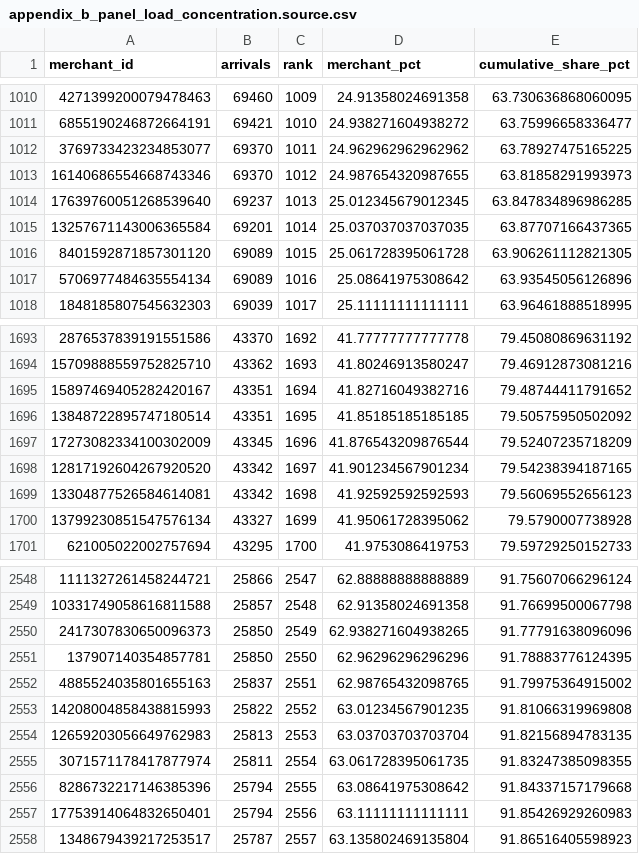
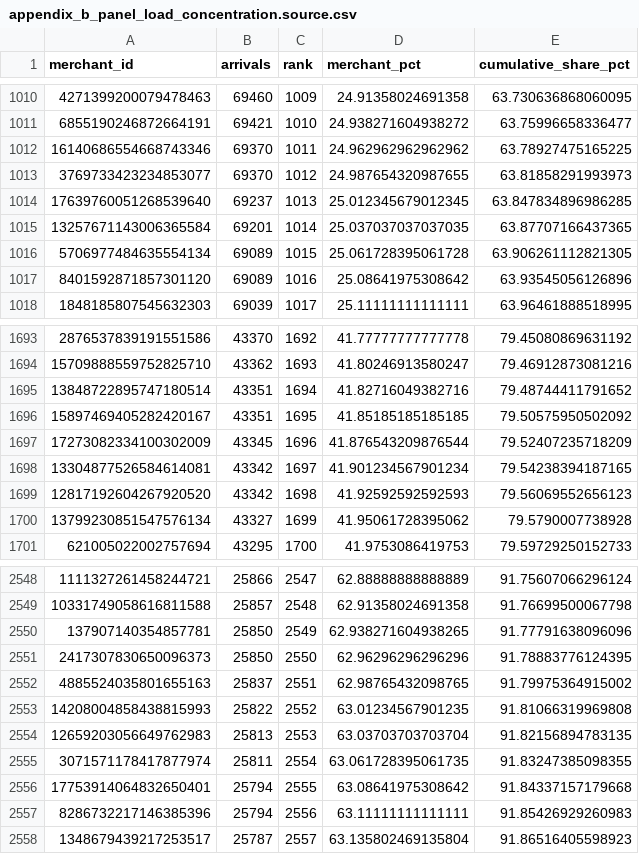
Before and after one commit to EsosaOrumwese/fraud-detection-system, a CSV file: docs/experience_lake/outward-facing-assets/portfolio/_assets/appendix_b_panel_load_concentration.source.csv, drawn as a sheet; only a part is shown, gaps mark what is left out; the diff covers the shown part only.

Commit message:
Add new panels and update SVG assets for Appendix B
- Updated SVG asset for temporal realism with new date and path IDs.
- Added new sections to the canonical portfolio markdown for Appendix B.4 to B.6, including interpretations and visualizations.
- Enhanced the Python script to build data panels by adding functions for new visualizations: event volume timeline, supervision operations timeline, and campaign occupancy distribution.
- Integrated loading of phase 5 slice metrics and adjusted SQL queries to accommodate new data sources.
- Improved data processing and visualization logic for better clarity and insights in the generated panels.

```diff
--- a/docs/experience_lake/outward-facing-assets/portfolio/_assets/appendix_b_panel_load_concentration.source.csv
+++ b/docs/experience_lake/outward-facing-assets/portfolio/_assets/appendix_b_panel_load_concentration.source.csv
@@ -1011,8 +1011,8 @@ merchant_id,arrivals,rank,merchant_pct,cumulative_share_pct
 6855190246872664191,69421,1010,24.938271604938272,63.75996658336477
-3769733423234853077,69370,1011,24.962962962962962,63.78927475165225
-16140686554668743346,69370,1012,24.987654320987655,63.81858291993973
+16140686554668743346,69370,1011,24.962962962962962,63.78927475165225
+3769733423234853077,69370,1012,24.987654320987655,63.81858291993973
 17639760051268539640,69237,1013,25.012345679012345,63.847834896986285
 13257671143006365584,69201,1014,25.037037037037035,63.87707166437365
-8401592871857301120,69089,1015,25.061728395061728,63.906261112821305
-5706977484635554134,69089,1016,25.08641975308642,63.93545056126896
+5706977484635554134,69089,1015,25.061728395061728,63.906261112821305
+8401592871857301120,69089,1016,25.08641975308642,63.93545056126896
 1848185807545632303,69039,1017,25.11111111111111,63.96461888518995
@@ -1694,7 +1694,7 @@ merchant_id,arrivals,rank,merchant_pct,cumulative_share_pct
 15709888559752825710,43362,1693,41.80246913580247,79.46912873081216
-15897469405282420167,43351,1694,41.82716049382716,79.48744411791652
-13848722895747180514,43351,1695,41.85185185185185,79.50575950502092
+13848722895747180514,43351,1694,41.82716049382716,79.48744411791652
+15897469405282420167,43351,1695,41.85185185185185,79.50575950502092
 17273082334100302009,43345,1696,41.876543209876544,79.52407235718209
-12817192604267920520,43342,1697,41.901234567901234,79.54238394187165
-13304877526584614081,43342,1698,41.92592592592593,79.56069552656123
+13304877526584614081,43342,1697,41.901234567901234,79.54238394187165
+12817192604267920520,43342,1698,41.92592592592593,79.56069552656123
 13799230851547576134,43327,1699,41.95061728395062,79.5790007738928
@@ -2549,4 +2549,4 @@ merchant_id,arrivals,rank,merchant_pct,cumulative_share_pct
 10331749058616811588,25857,2548,62.91358024691358,91.76699500067798
-2417307830650096373,25850,2549,62.938271604938265,91.77791638096096
-137907140354857781,25850,2550,62.96296296296296,91.78883776124395
+137907140354857781,25850,2549,62.938271604938265,91.77791638096096
+2417307830650096373,25850,2550,62.96296296296296,91.78883776124395
 4885524035801655163,25837,2551,62.98765432098765,91.79975364915002
@@ -2555,4 +2555,4 @@ merchant_id,arrivals,rank,merchant_pct,cumulative_share_pct
 3071571178417877974,25811,2554,63.061728395061735,91.83247385098355
-8286732217146385396,25794,2555,63.08641975308642,91.84337157179668
-17753914064832650401,25794,2556,63.11111111111111,91.85426929260983
+17753914064832650401,25794,2555,63.08641975308642,91.84337157179668
+8286732217146385396,25794,2556,63.11111111111111,91.85426929260983
 1348679439217253517,25787,2557,63.135802469135804,91.86516405598923
```
Also changed, not shown: 66 edited cells elsewhere in this file, 14 other files.
